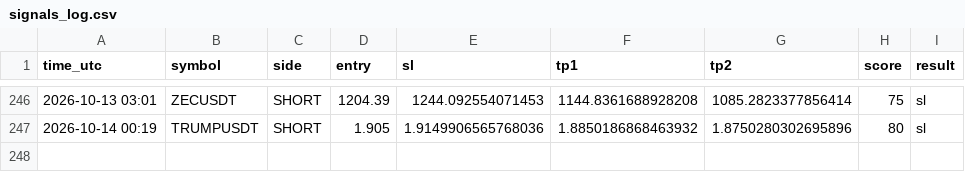
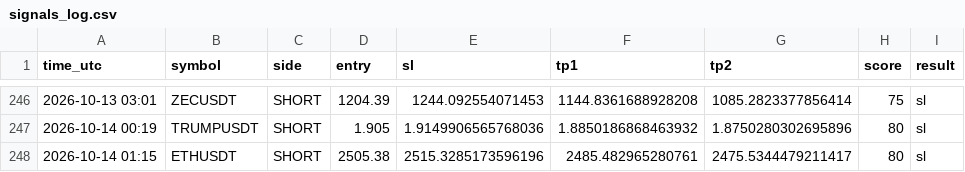
Before and after one commit to earnmoneyeasly/signal-bot, a CSV file: signals_log.csv, drawn as a sheet; only a part is shown, gaps mark what is left out; the diff names each change by its address in the sheet, - before the commit and + after, or states it on an @@ line.

```diff
--- a/signals_log.csv
+++ b/signals_log.csv
+row 248: 2026-10-14 01:15 | ETHUSDT | SHORT | 2505.38 | 2515.3285173596196 | 2485.482965280761 | 2475.5344479211417 | 80 | sl
```
Also changed, not shown: 2 other files.
